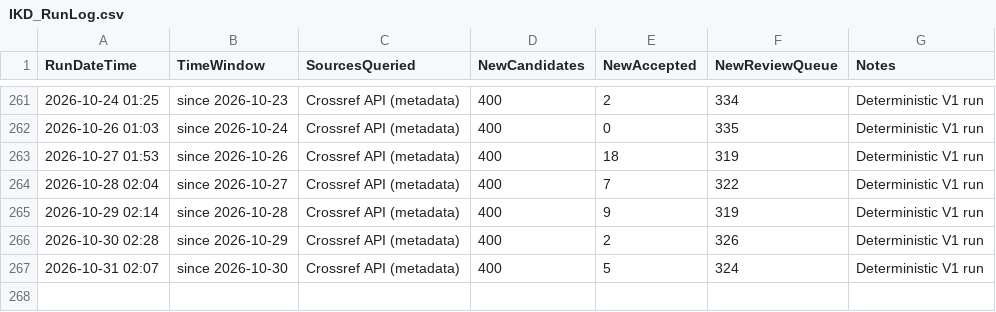
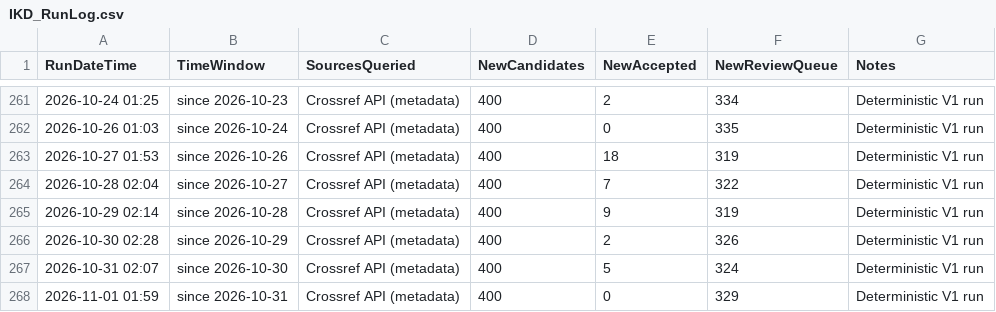
Before and after one commit to kainlulow/IKD_GaN_CMOS, a CSV file: 01_literature/IKD_RunLog.csv, drawn as a sheet; only a part is shown, gaps mark what is left out.

```diff
--- a/01_literature/IKD_RunLog.csv
+++ b/01_literature/IKD_RunLog.csv
@@ -267 +267,2 @@ RunDateTime,TimeWindow,SourcesQueried,NewCandidates,NewAccepted,NewReviewQueue,N
 2026-10-31 02:07,since 2026-10-30,Crossref API (metadata),400,5,324,Deterministic V1 run
+2026-11-01 01:59,since 2026-10-31,Crossref API (metadata),400,0,329,Deterministic V1 run
```
Also changed, not shown: 2 other files.
